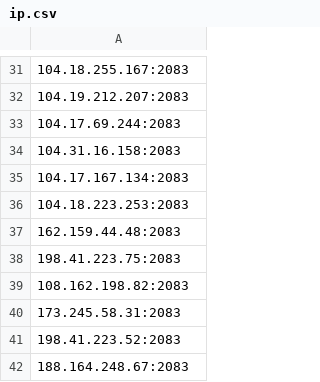
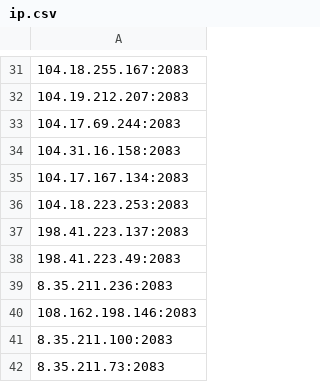
Before and after one commit to icedog111/besti_p, a CSV file: ip.csv, drawn as a sheet; only a part is shown, gaps mark what is left out.

Commit message:
Update IP list (Selenium Mixed)

```diff
--- a/ip.csv
+++ b/ip.csv
@@ -36,7 +36,7 @@
 104.18.223.253:2083
-162.159.44.48:2083
-198.41.223.75:2083
-108.162.198.82:2083
-173.245.58.31:2083
-198.41.223.52:2083
-188.164.248.67:2083
+198.41.223.137:2083
+198.41.223.49:2083
+8.35.211.236:2083
+108.162.198.146:2083
+8.35.211.100:2083
+8.35.211.73:2083
```
